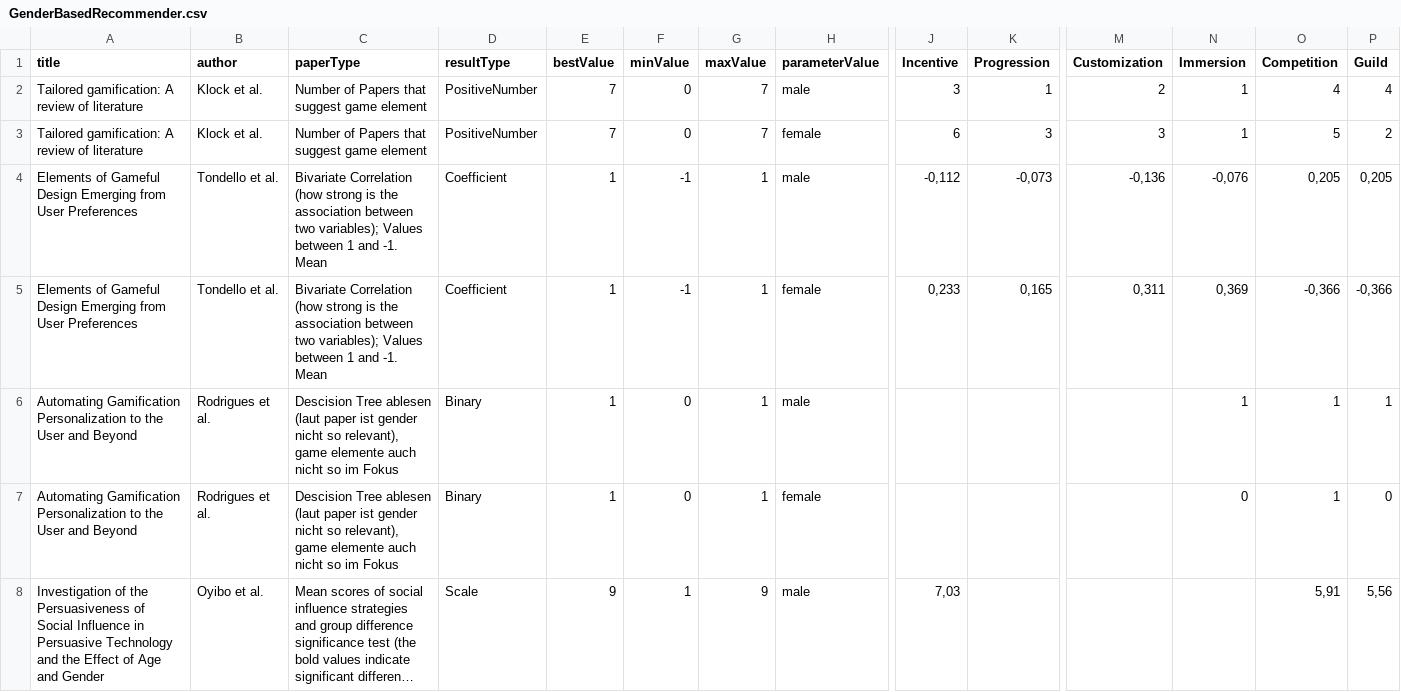
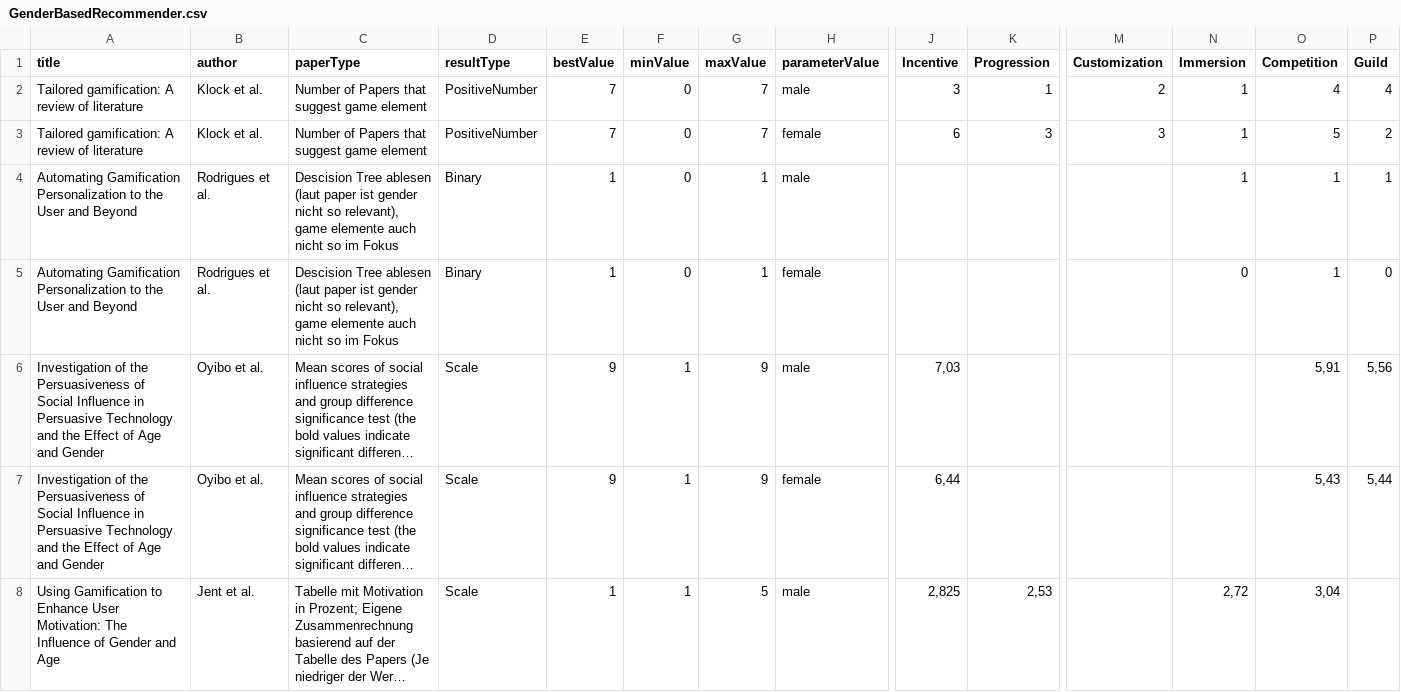
Before and after one commit to annaric/Tailored-Gamification-Recommender, a CSV file: backend/src/RecommenderSystem/Recommender/RecommenderData/GenderBasedRecommender.csv, drawn as a sheet; only a part is shown, gaps mark what is left out; the shorter side is filled out with more unchanged rows; long unchanged cells end in …; rows hold the shown columns only; the diff names each change by its address in the sheet, - before the commit and + after, or states it on an @@ line.

```diff
--- a/backend/src/RecommenderSystem/Recommender/RecommenderData/GenderBasedRecommender.csv
+++ b/backend/src/RecommenderSystem/Recommender/RecommenderData/GenderBasedRecommender.csv
-row 4: Elements of Gameful Design Emerging from User Preferences | Tondello et al. | Bivariate Correlation (how strong is the association between two variables); Values between 1 and -1. Mean | Coefficient | 1 | -1 | 1 | male | -0,112 | -0,073 | -0,136 | -0,076 | 0,205 | 0,205
-row 5: Elements of Gameful Design Emerging from User Preferences | Tondello et al. | Bivariate Correlation (how strong is the association between two variables); Values between 1 and -1. Mean | Coefficient | 1 | -1 | 1 | female | 0,233 | 0,165 | 0,311 | 0,369 | -0,366 | -0,366
```
Also changed, not shown: backend/src/RecommenderSystem/Recommender/RecommenderData/AgeBasedRecommender.csv, backend/src/RecommenderSystem/Recommender/RecommenderData/PersonalityBasedRecommender.csv, 7 other files.
